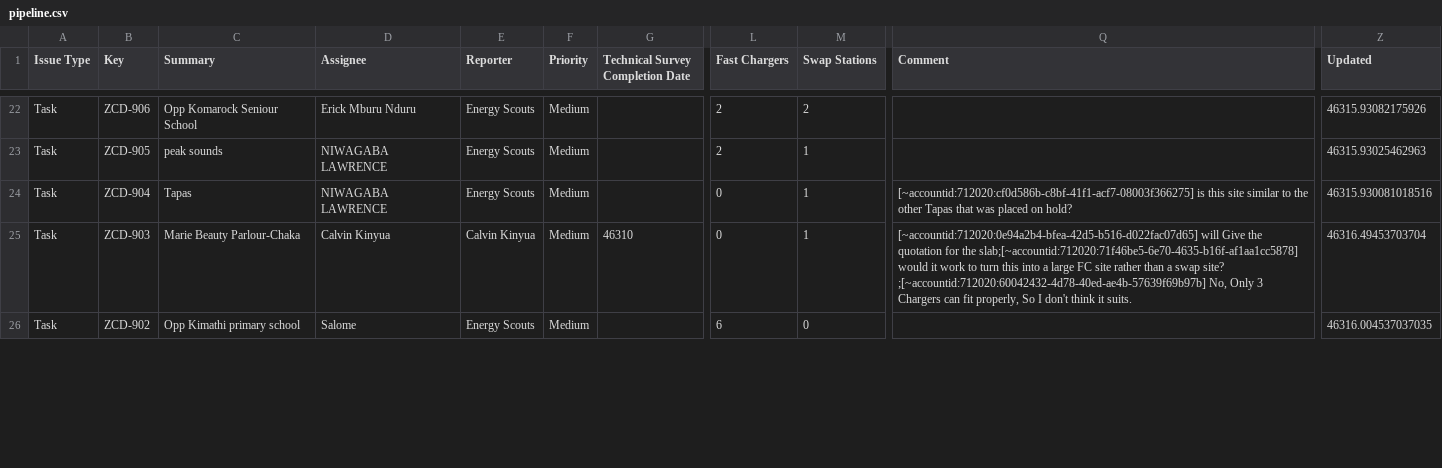
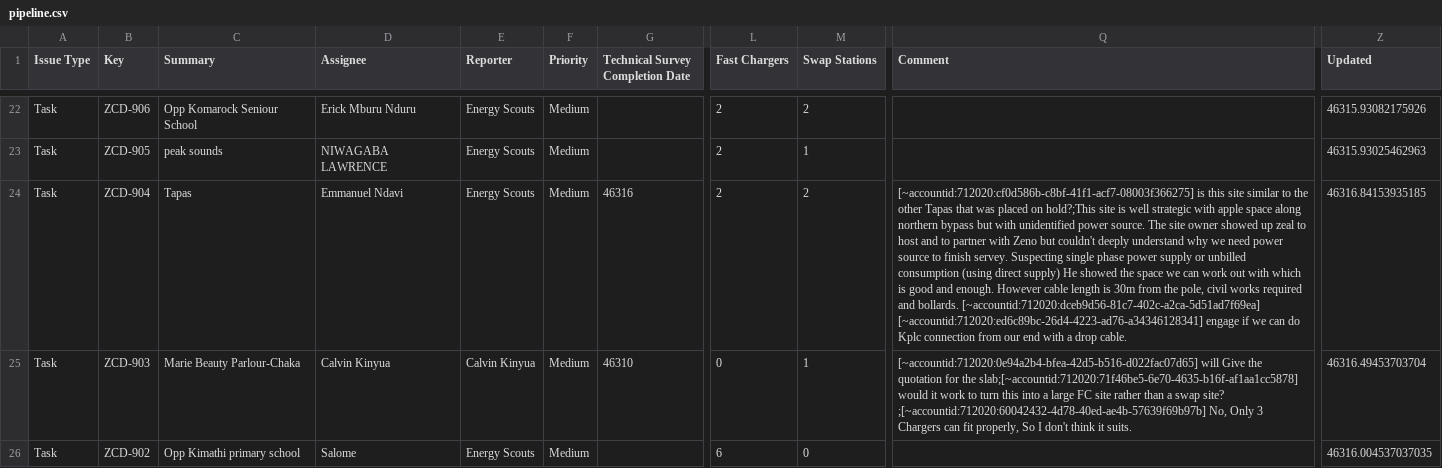
Before and after one commit to keithkinuthiakamauzeno/Network-Overview-Dashboard, a CSV file: data/pipeline.csv, drawn as a sheet; only a part is shown, gaps mark what is left out; the diff names each change by its address in the sheet, - before the commit and + after, or states it on an @@ line.

```diff
--- a/data/pipeline.csv
+++ b/data/pipeline.csv
-D24 (Assignee): NIWAGABA LAWRENCE
+D24 (Assignee): Emmanuel Ndavi
-G24 (Technical Survey Completion Date): (empty)
+G24 (Technical Survey Completion Date): 46316
-L24 (Fast Chargers): 0
+L24 (Fast Chargers): 2
-M24 (Swap Stations): 1
+M24 (Swap Stations): 2
-Q24 (Comment): …placed on hold?
+Q24 (Comment): …placed on hold?;This site is well strategic with apple space along northern bypass but with unidentified power source. The site owner showed up zeal to host and to partner with Zeno but couldn't deeply understand why we need power source to finish servey. Suspecting single phase power supply or unbilled consumption (using direct supply) He showed the space we can work out with which is good and enough. However cable length is 30m from the pole, civil works required and bollards. [~accountid:712020:dceb9d56-81c7-402c-a2ca-5d51ad7f69ea] [~accountid:712020:ed6c89bc-26d4-4223-ad76-a34346128341] engage if we can do Kplc connection from our end with a drop cable.
-Z24 (Updated): 46315.930081018516
+Z24 (Updated): 46316.84153935185
```
